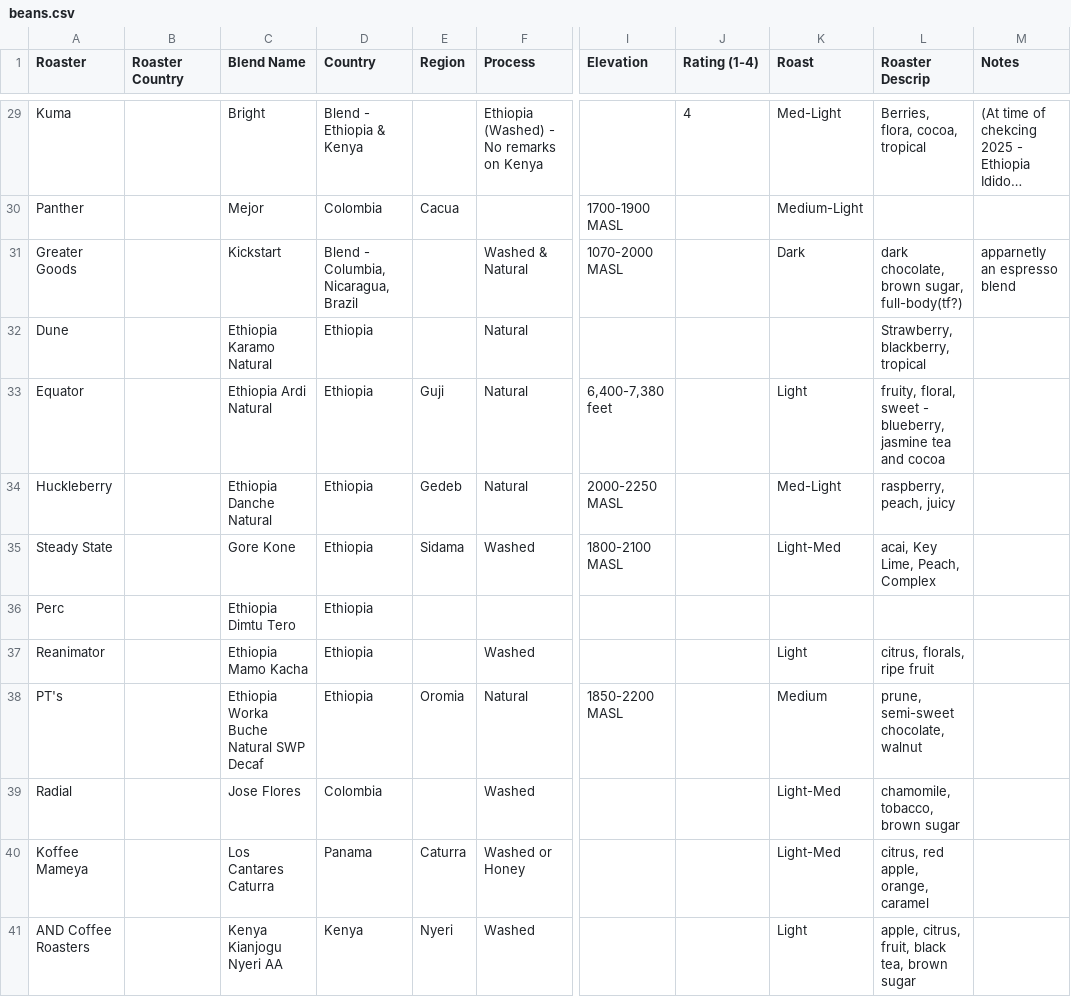
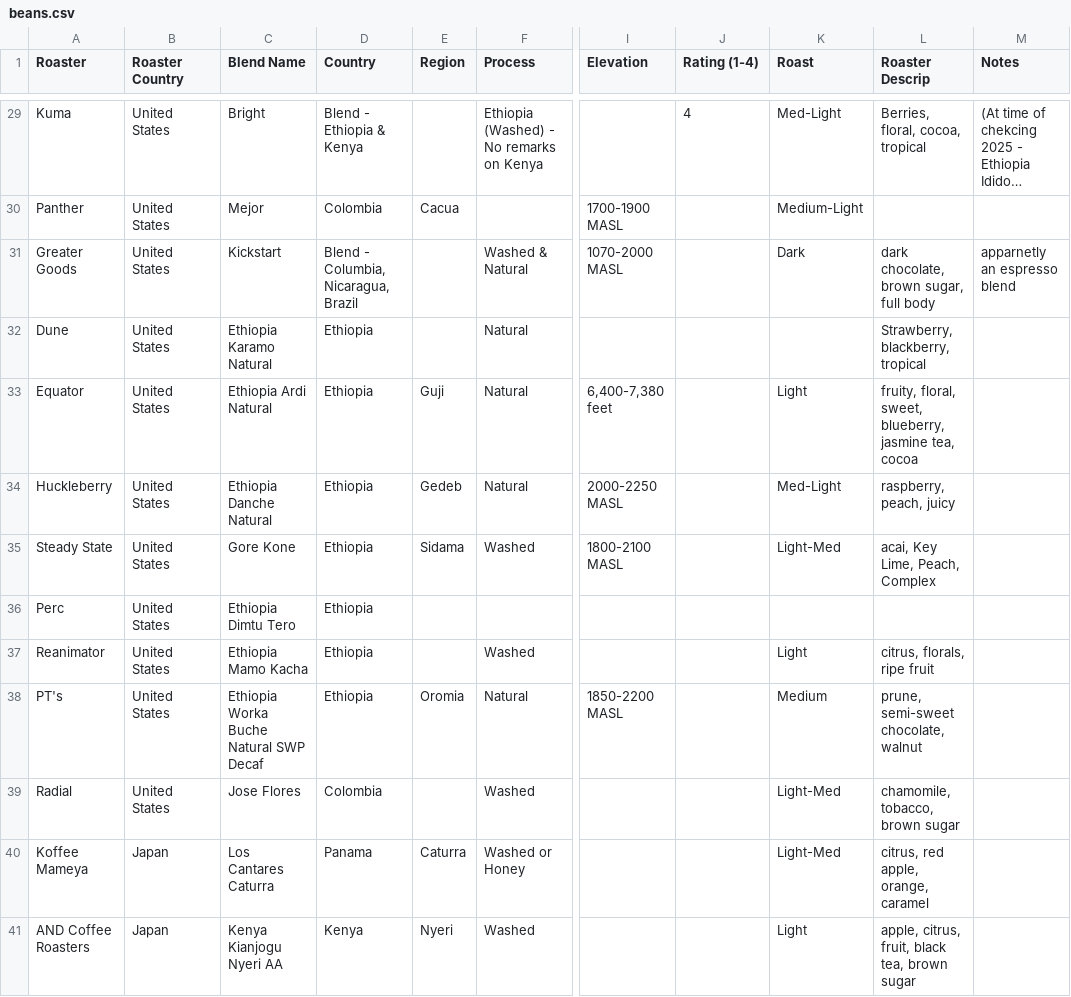
Before and after one commit to wally503/nkno.coffee, a CSV file: backend/scripts/beans.csv, drawn as a sheet; only a part is shown, gaps mark what is left out; long unchanged cells end in …; the diff covers the shown part only; the diff names each change by its address in the sheet, - before the commit and + after, or states it on an @@ line.

```diff
--- a/backend/scripts/beans.csv
+++ b/backend/scripts/beans.csv
-B29:B39 (Roaster Country): (empty)
+B29:B39 (Roaster Country): United States
-L29 (Roaster Descrip): Berries, flora, cocoa, tropical
+L29 (Roaster Descrip): Berries, floral, cocoa, tropical
-L31 (Roaster Descrip): dark chocolate, brown sugar, full-body(tf?)
+L31 (Roaster Descrip): dark chocolate, brown sugar, full body
-L33 (Roaster Descrip): fruity, floral, sweet - blueberry, jasmine tea and cocoa
+L33 (Roaster Descrip): fruity, floral, sweet, blueberry, jasmine tea, cocoa
-B40:B41 (Roaster Country): (empty)
+B40:B41 (Roaster Country): Japan
```
Also changed, not shown: 63 edited cells elsewhere in this file, 6 other files.
